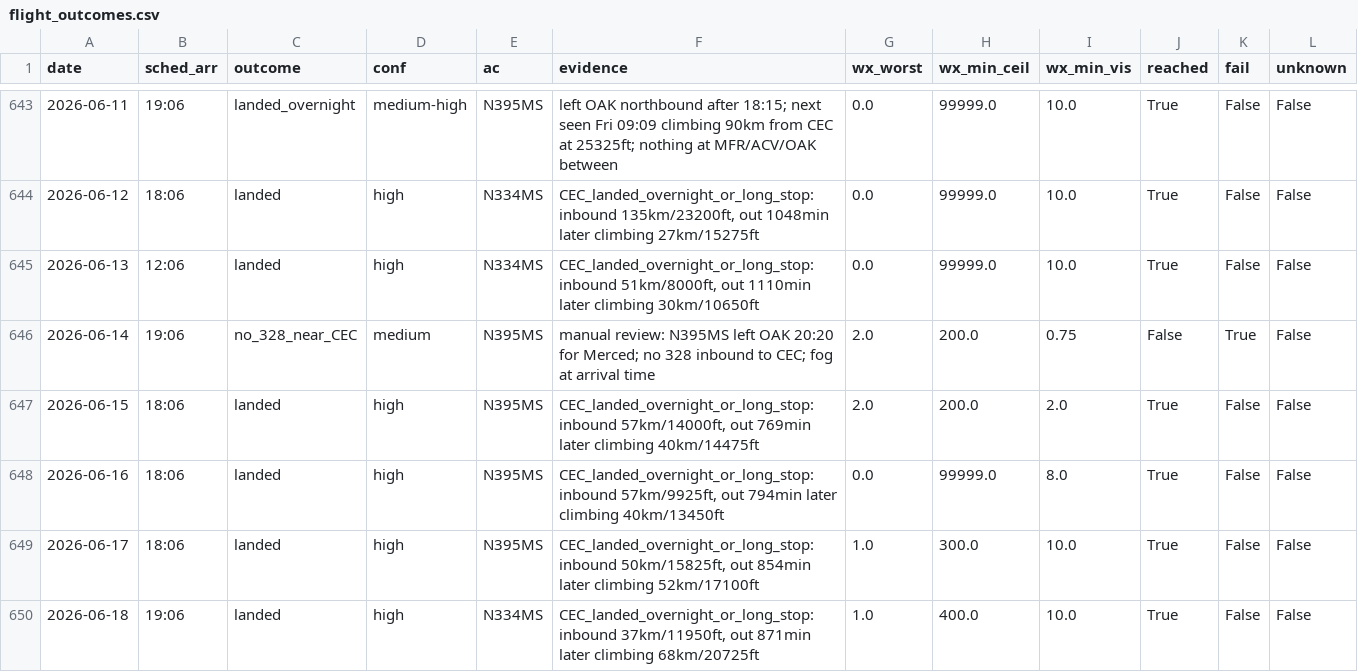
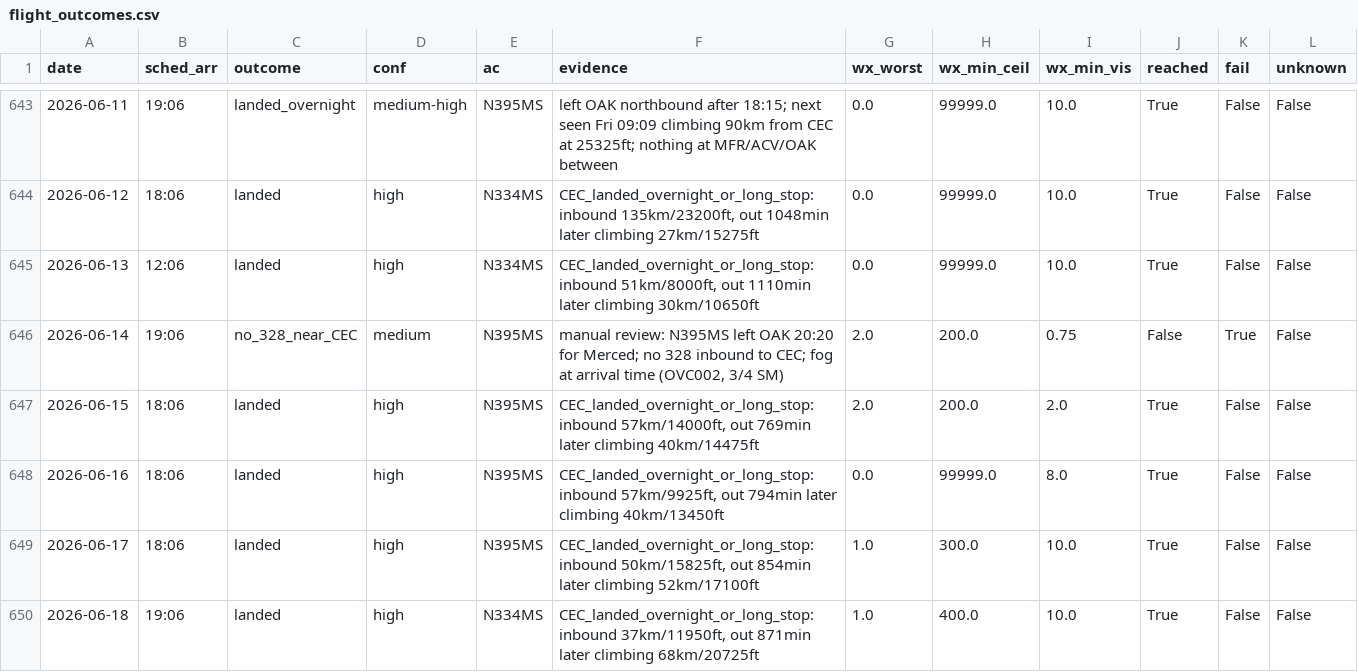
Before and after one commit to jessescool/cec-flight-risk, a CSV file: data/flight_outcomes.csv, drawn as a sheet; only a part is shown, gaps mark what is left out.

```diff
--- a/data/flight_outcomes.csv
+++ b/data/flight_outcomes.csv
@@ -645,3 +645,3 @@ date,sched_arr,outcome,conf,ac,evidence,wx_worst,wx_min_ceil,wx_min_vis,reached,
 2026-06-13,12:06,landed,high,N334MS,"CEC_landed_overnight_or_long_stop: inbound 51km/8000ft, out 1110min later climbing 30km/10650ft",0.0,99999.0,10.0,True,False,False
-2026-06-14,19:06,no_328_near_CEC,medium,N395MS,manual review: N395MS left OAK 20:20 for Merced; no 328 inbound to CEC; fog at arrival time,2.0,200.0,0.75,False,True,False
+2026-06-14,19:06,no_328_near_CEC,medium,N395MS,"manual review: N395MS left OAK 20:20 for Merced; no 328 inbound to CEC; fog at arrival time (OVC002, 3/4 SM)",2.0,200.0,0.75,False,True,False
 2026-06-15,18:06,landed,high,N395MS,"CEC_landed_overnight_or_long_stop: inbound 57km/14000ft, out 769min later climbing 40km/14475ft",2.0,200.0,2.0,True,False,False
```
Also changed, not shown: data/predictions.csv, 28 other files.
